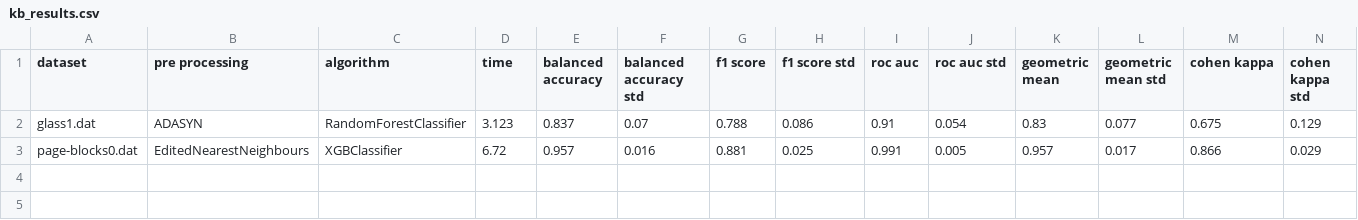
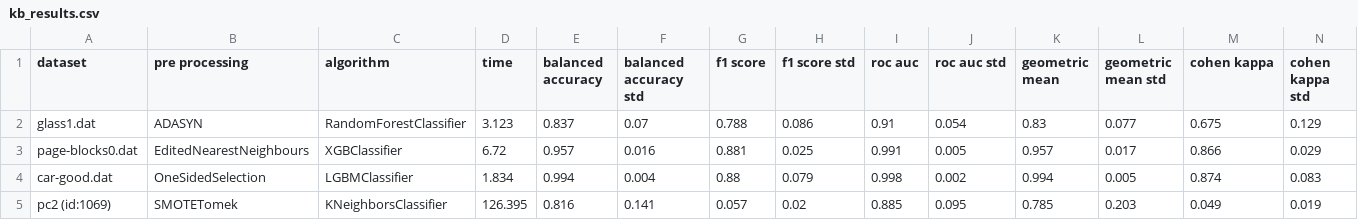
Before and after one commit to PedroVieira1160634/automated-imbalanced-classification, a CSV file: project/output/kb_results.csv, drawn as a sheet; only a part is shown; rows hold the shown columns only; the diff names each change by its address in the sheet, - before the commit and + after, or states it on an @@ line.

Commit message:
runned third and fourth dataset

```diff
--- a/project/output/kb_results.csv
+++ b/project/output/kb_results.csv
+row 4: car-good.dat | OneSidedSelection | LGBMClassifier | 1.834 | 0.994 | 0.004 | 0.88 | 0.079 | 0.998 | 0.002 | 0.994 | 0.005 | 0.874 | 0.083
+row 5: pc2 (id:1069) | SMOTETomek | KNeighborsClassifier | 126.395 | 0.816 | 0.141 | 0.057 | 0.02 | 0.885 | 0.095 | 0.785 | 0.203 | 0.049 | 0.019
```
Also changed, not shown: 9 other files.
